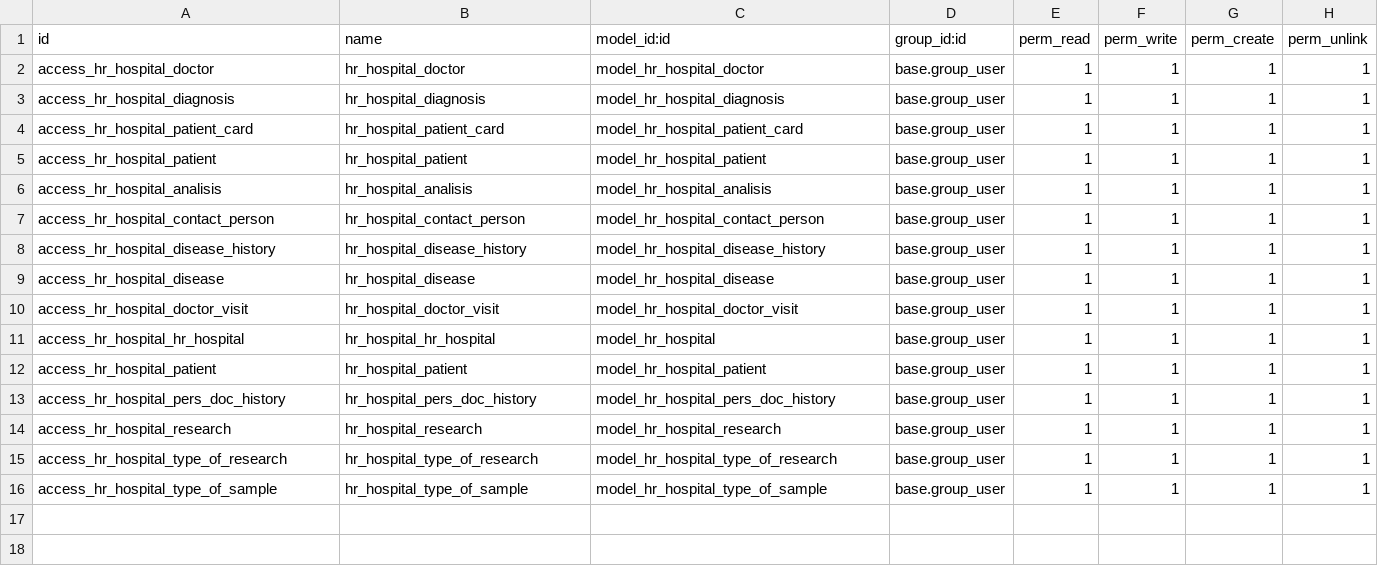
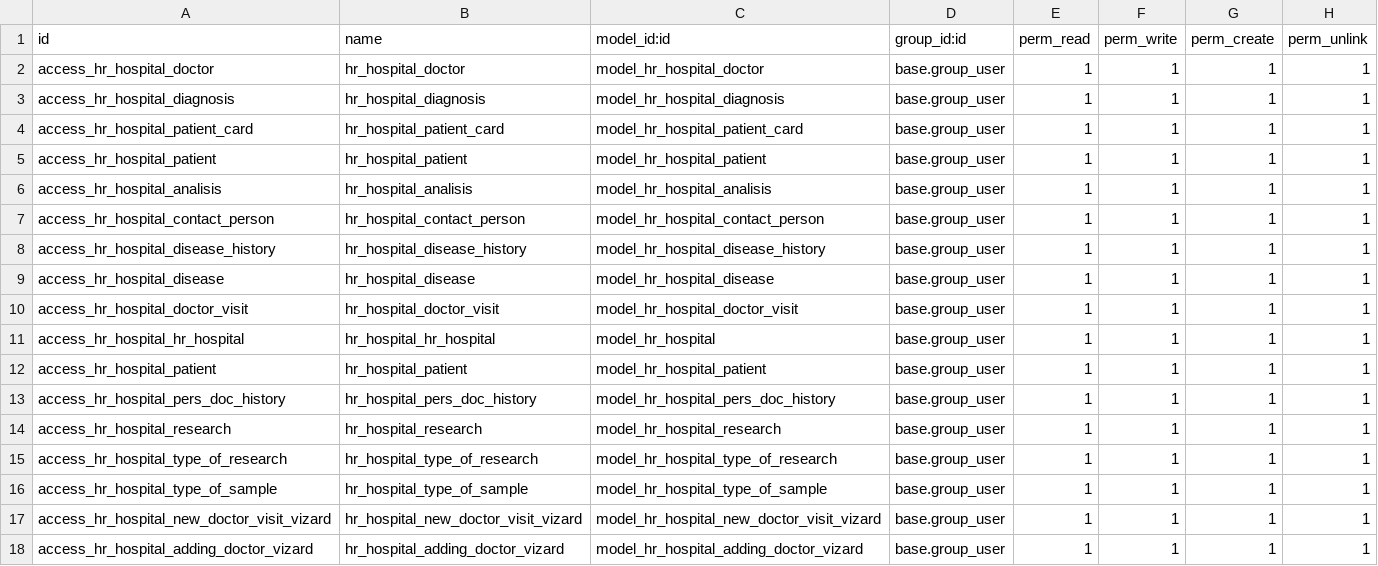
Before and after one commit to Alek88/Odoo-School, a CSV file: hr_hospital/security/ir.model.access.csv, drawn as a sheet; the diff names each change by its address in the sheet, - before the commit and + after, or states it on an @@ line.

Commit message:
[FIX] ODOO-SCHOOL MODULE 5-QWEB: add access to wiz

```diff
--- a/hr_hospital/security/ir.model.access.csv
+++ b/hr_hospital/security/ir.model.access.csv
+row 17: access_hr_hospital_new_doctor_visit_vizard | hr_hospital_new_doctor_visit_vizard | model_hr_hospital_new_doctor_visit_vizard | base.group_user | 1 | 1 | 1 | 1
+row 18: access_hr_hospital_adding_doctor_vizard | hr_hospital_adding_doctor_vizard | model_hr_hospital_adding_doctor_vizard | base.group_user | 1 | 1 | 1 | 1
```
